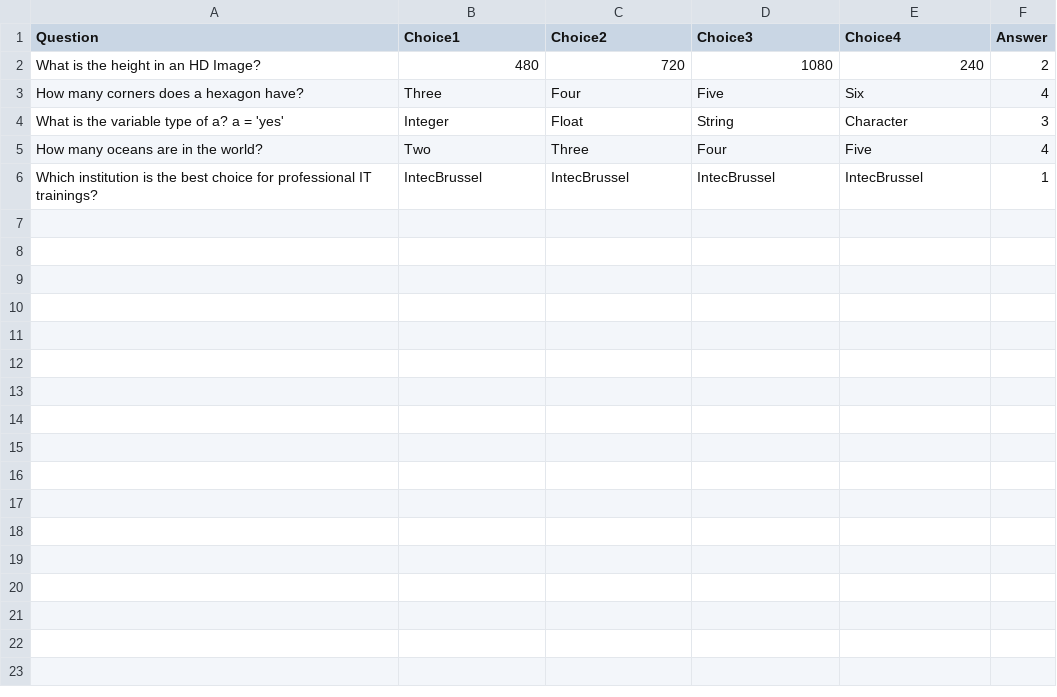
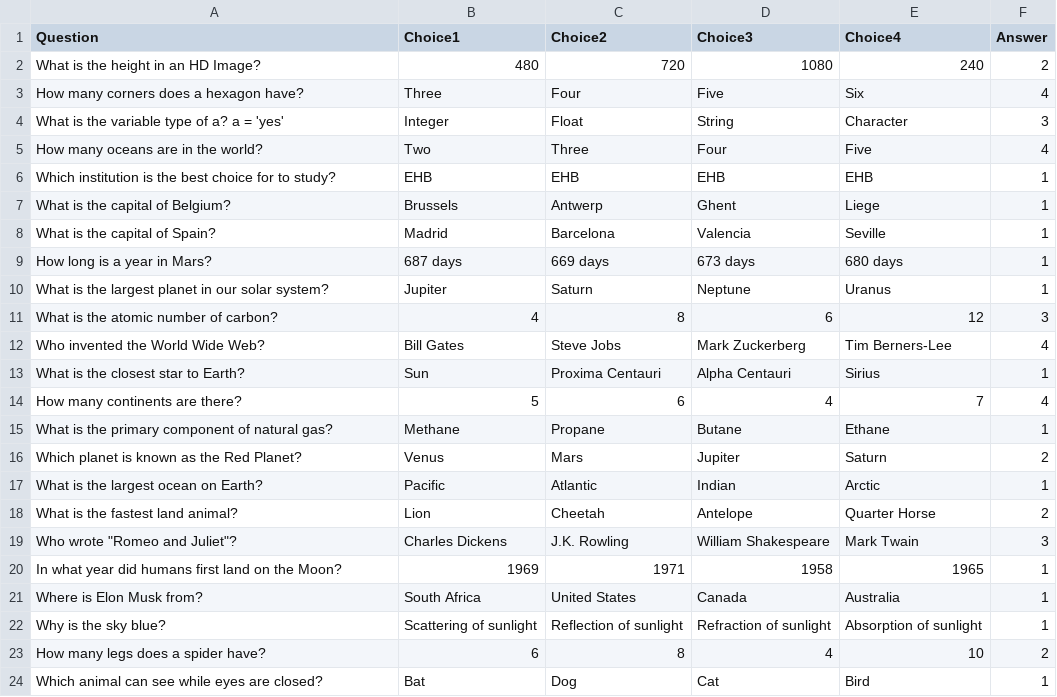
Before and after one commit to codesapienbe/cvgames, a CSV file: mediapipe-quizgame/Resources/Questions.csv, drawn as a sheet.

Commit message:
Update requirements and enhance quiz game questions. Modified requirements.txt to update core dependencies and removed outdated packages. Expanded Questions.csv with new questions and improved clarity for better user engagement.

```diff
--- a/mediapipe-quizgame/Resources/Questions.csv
+++ b/mediapipe-quizgame/Resources/Questions.csv
@@ -5,2 +5,20 @@ What is the variable type of a? a = 'yes',Integer,Float,String,Character,3
 How many oceans are in the world?,Two ,Three,Four,Five,4
-Which institution is the best choice for professional IT trainings?,IntecBrussel,IntecBrussel,IntecBrussel,IntecBrussel,1
+Which institution is the best choice for to study?,EHB,EHB,EHB,EHB,1
+What is the capital of Belgium?,Brussels,Antwerp,Ghent,Liege,1
+What is the capital of Spain?,Madrid,Barcelona,Valencia,Seville,1
+How long is a year in Mars?,687 days,669 days,673 days,680 days,1
+What is the largest planet in our solar system?,Jupiter,Saturn,Neptune,Uranus,1
+What is the atomic number of carbon?,4,8,6,12,3
+Who invented the World Wide Web?,Bill Gates,Steve Jobs,Mark Zuckerberg,Tim Berners-Lee,4
+What is the closest star to Earth?,Sun,Proxima Centauri,Alpha Centauri,Sirius,1
+How many continents are there?,5,6,4,7,4
+What is the primary component of natural gas?,Methane,Propane,Butane,Ethane,1
+Which planet is known as the Red Planet?,Venus,Mars,Jupiter,Saturn,2
+What is the largest ocean on Earth?,Pacific,Atlantic,Indian,Arctic,1
+What is the fastest land animal?,Lion,Cheetah,Antelope,Quarter Horse,2
+Who wrote "Romeo and Juliet"?,Charles Dickens,J.K. Rowling,William Shakespeare,Mark Twain,3
+In what year did humans first land on the Moon?,1969,1971,1958,1965,1
+Where is Elon Musk from?,South Africa,United States,Canada,Australia,1
+Why is the sky blue?,Scattering of sunlight,Reflection of sunlight,Refraction of sunlight,Absorption of sunlight,1
+How many legs does a spider have?,6,8,4,10,2
+Which animal can see while eyes are closed?,Bat,Dog,Cat,Bird,1
```
Also changed, not shown: 11 other files.
